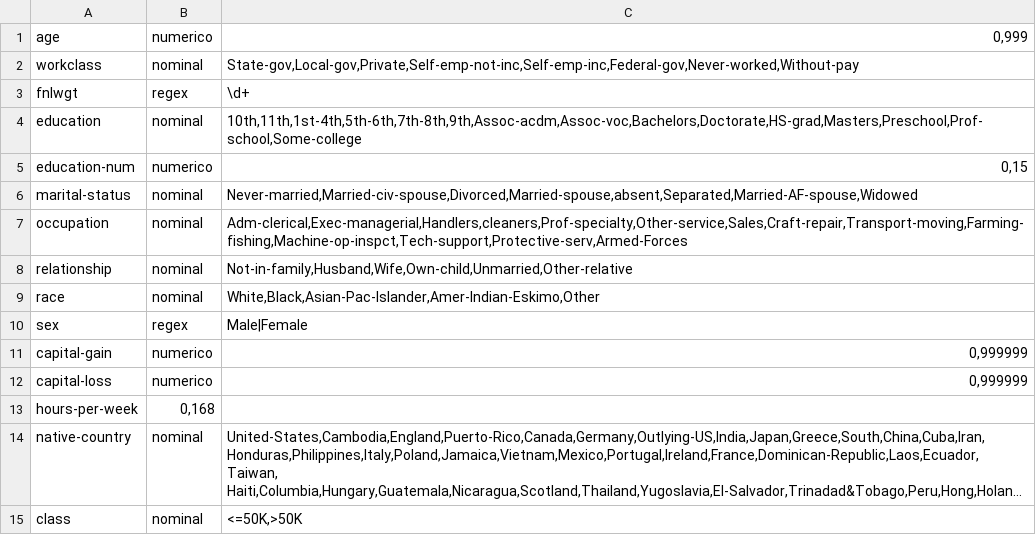
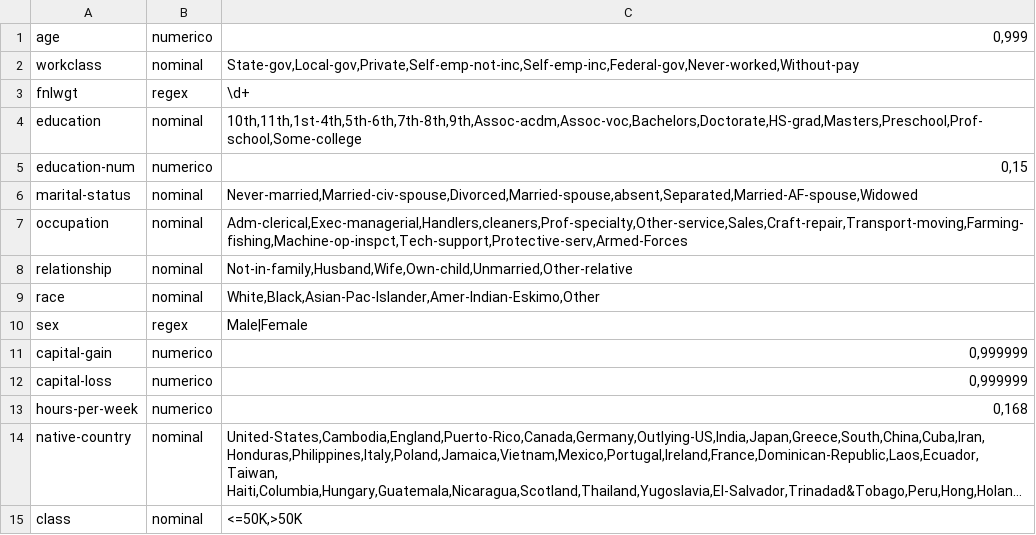
Before and after one commit to CristianDavid/field-validator, a CSV file: config.csv, drawn as a sheet; long unchanged cells end in …; the diff names each change by its address in the sheet, - before the commit and + after, or states it on an @@ line.

Commit message:
Fixed an error in the file

```diff
--- a/config.csv
+++ b/config.csv
-B13: 0,168
+B13: numerico
-C13: (empty)
+C13: 0,168
```
